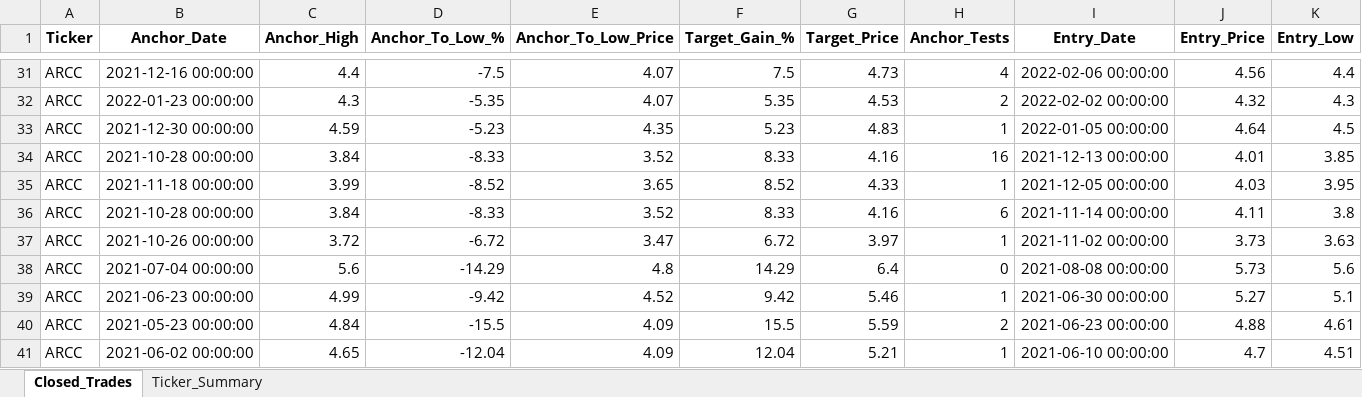
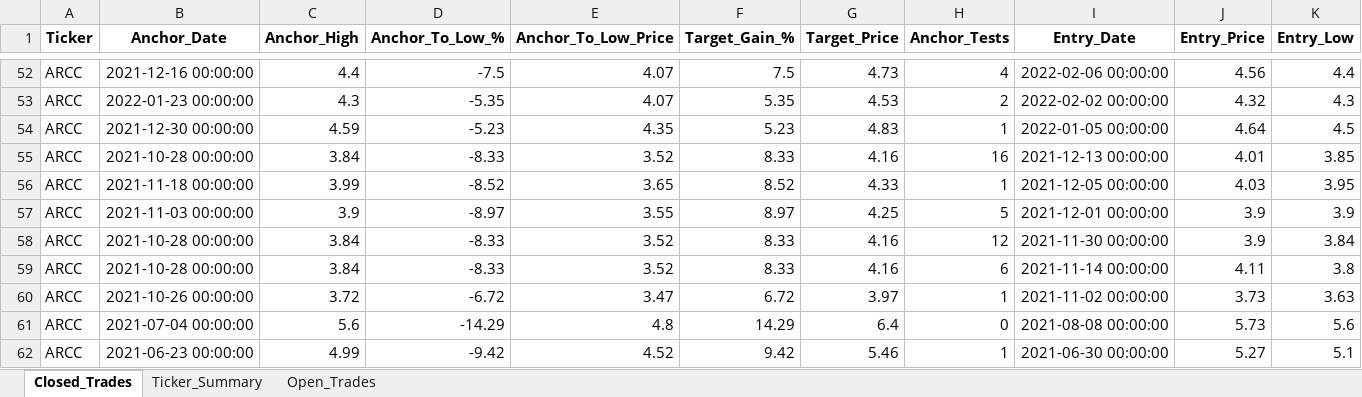
Before and after one commit to vancedmazen-art/stock_dashboard, an Excel workbook: Pattern_Scanner_Results.xlsx, sheet Closed_Trades, drawn as a sheet; only a part is shown, gaps mark what is left out; the shorter side is filled out with more unchanged rows; values as stored, in another font and other column widths than the file's, no borders; rows hold the shown columns only; the diff covers the shown part only; the diff names each change by its address in the sheet, - before the commit and + after, or states it on an @@ line.

```diff
--- a/Pattern_Scanner_Results.xlsx (sheet Closed_Trades)
+++ b/Pattern_Scanner_Results.xlsx (sheet Closed_Trades)
+sheet tab: Open_Trades
+row 57: ARCC | 2021-11-03 00:00:00 | 3.9 | -8.97 | 3.55 | 8.97 | 4.25 | 5 | 2021-12-01 00:00:00 | 3.9 | 3.9
+row 58: ARCC | 2021-10-28 00:00:00 | 3.84 | -8.33 | 3.52 | 8.33 | 4.16 | 12 | 2021-11-30 00:00:00 | 3.9 | 3.84
```
Also changed, not shown: 45 added rows elsewhere in this sheet, sheet Ticker_Summary.
